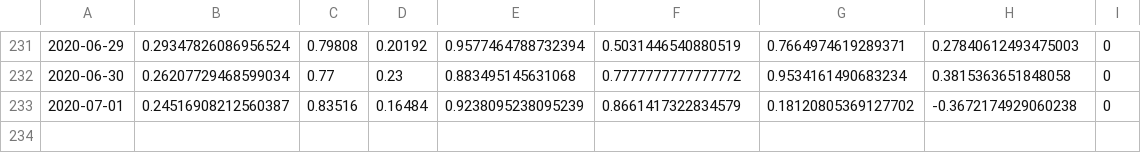
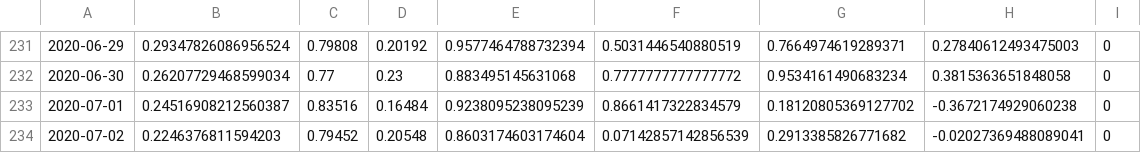
Before and after one commit to Astenna/AI_hackathon, a CSV file: datasets/inference/prepared/inference_data.csv, drawn as a sheet; only a part is shown, gaps mark what is left out.

```diff
--- a/datasets/inference/prepared/inference_data.csv
+++ b/datasets/inference/prepared/inference_data.csv
@@ -233 +233,2 @@
 2020-07-01,0.24516908212560387,0.83516,0.16484,0.9238095238095239,0.8661417322834579,0.18120805369127702,-0.3672174929060238,0
+2020-07-02,0.2246376811594203,0.79452,0.20548,0.8603174603174604,0.07142857142856539,0.2913385826771682,-0.02027369488089041,0
```
Also changed, not shown: 1 other file.
